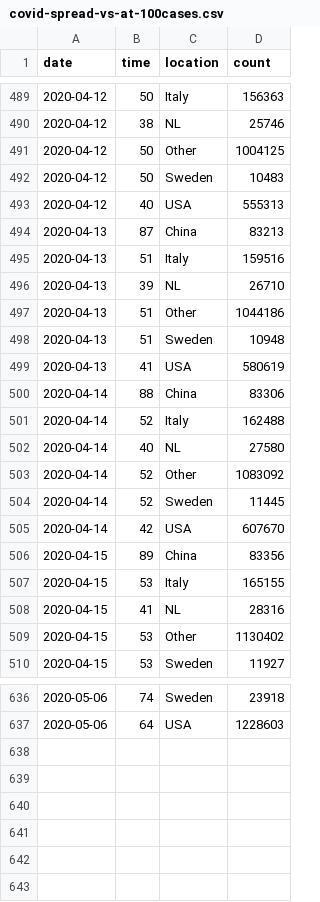
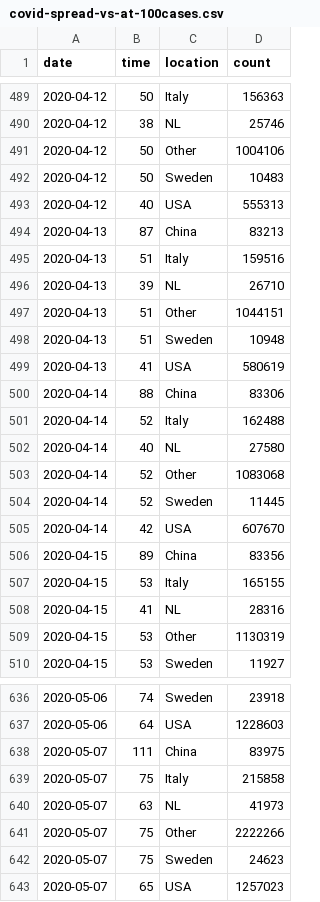
Before and after one commit to robhanssen/covid-19, a CSV file: data/covid-spread-vs-at-100cases.csv, drawn as a sheet; only a part is shown, gaps mark what is left out; the diff covers the shown part only.

```diff
--- a/data/covid-spread-vs-at-100cases.csv
+++ b/data/covid-spread-vs-at-100cases.csv
@@ -490,3 +490,3 @@ date,time,location,count
 2020-04-12,38,NL,25746
-2020-04-12,50,Other,1004125
+2020-04-12,50,Other,1004106
 2020-04-12,50,Sweden,10483
@@ -496,3 +496,3 @@ date,time,location,count
 2020-04-13,39,NL,26710
-2020-04-13,51,Other,1044186
+2020-04-13,51,Other,1044151
 2020-04-13,51,Sweden,10948
@@ -502,3 +502,3 @@ date,time,location,count
 2020-04-14,40,NL,27580
-2020-04-14,52,Other,1083092
+2020-04-14,52,Other,1083068
 2020-04-14,52,Sweden,11445
@@ -508,3 +508,3 @@ date,time,location,count
 2020-04-15,41,NL,28316
-2020-04-15,53,Other,1130402
+2020-04-15,53,Other,1130319
 2020-04-15,53,Sweden,11927
@@ -637 +637,7 @@ date,time,location,count
 2020-05-06,64,USA,1228603
+2020-05-07,111,China,83975
+2020-05-07,75,Italy,215858
+2020-05-07,63,NL,41973
+2020-05-07,75,Other,2222266
+2020-05-07,75,Sweden,24623
+2020-05-07,65,USA,1257023
```
Also changed, not shown: 12 edited cells elsewhere in this file, data/covid-spread.csv, data/covid-us-deaths.csv, 17 other files.
